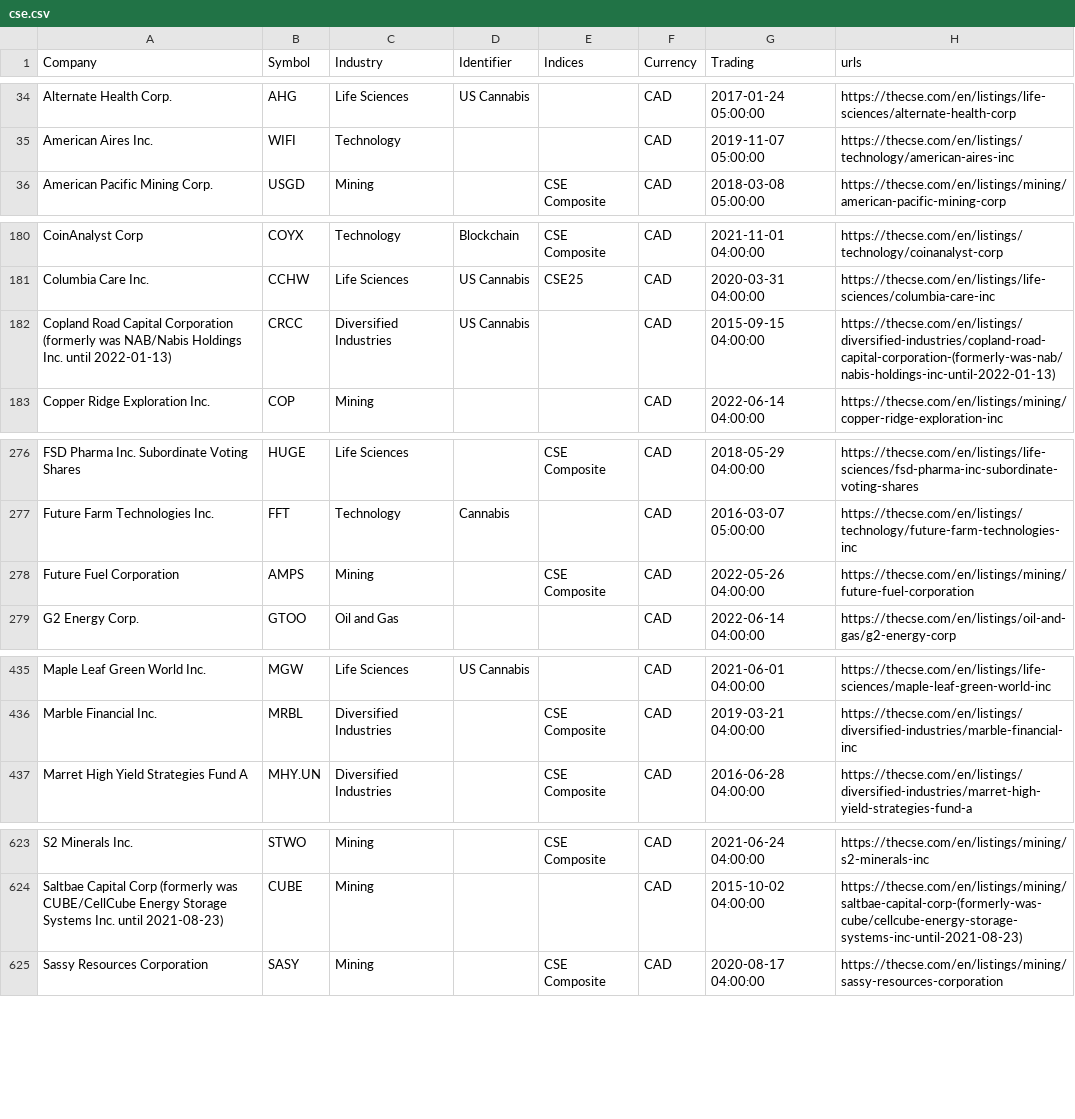
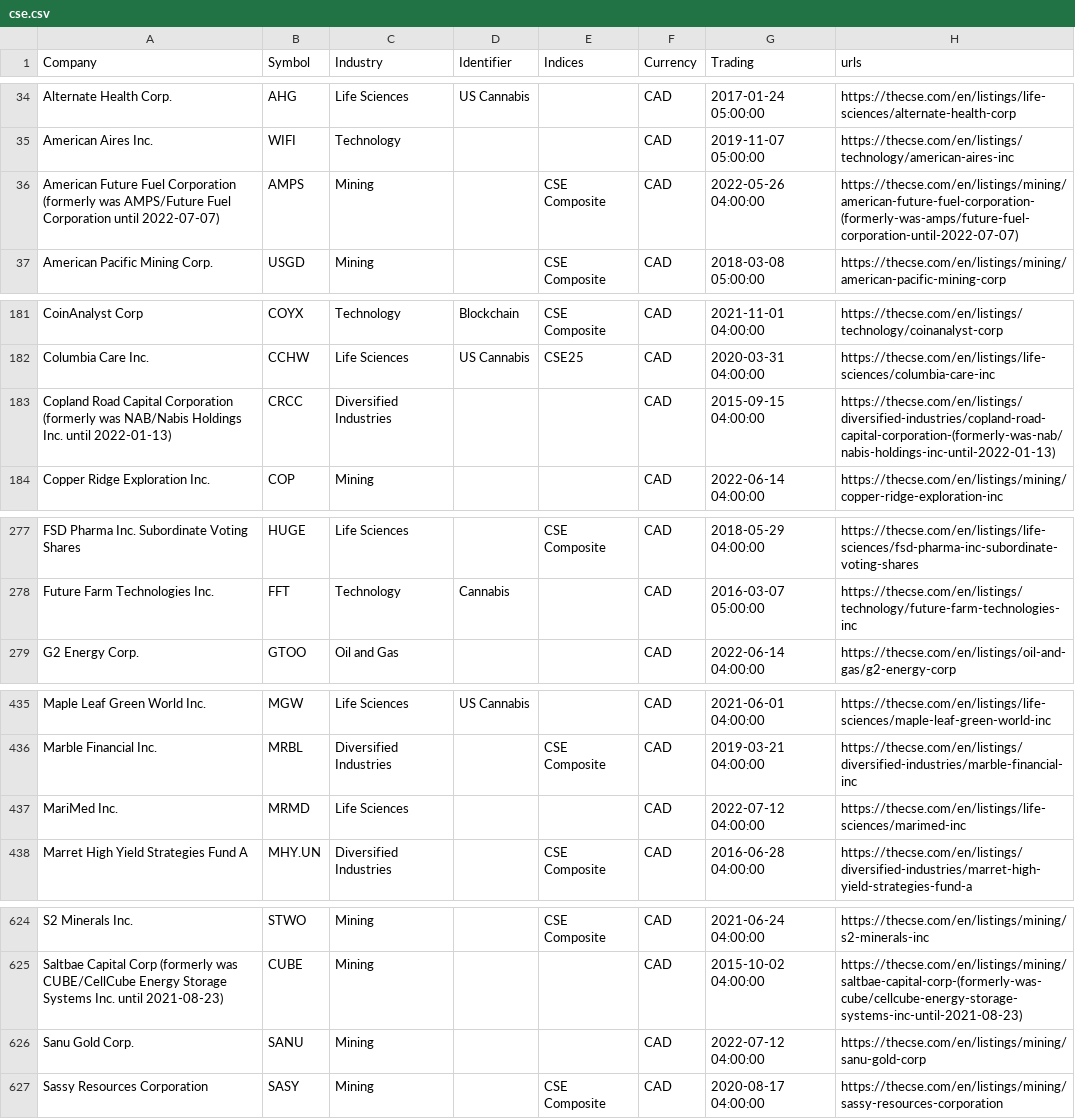
Before and after one commit to FriendlyUser/cad_tickers_list, a CSV file: static/latest/cse.csv, drawn as a sheet; only a part is shown, gaps mark what is left out.

```diff
--- a/static/latest/cse.csv
+++ b/static/latest/cse.csv
@@ -35,2 +35,3 @@ Alternate Health Corp.,AHG,Life Sciences,US Cannabis,,CAD,2017-01-24 05:00:00,ht
 American Aires Inc.,WIFI,Technology,,,CAD,2019-11-07 05:00:00,https://thecse.com/en/listings/technology/american-aires-inc
+American Future Fuel Corporation (formerly was AMPS/Future Fuel Corporation until 2022-07-07),AMPS,Mining,,CSE Composite,CAD,2022-05-26 04:00:00,https://thecse.com/en/listings/mining/american-future-fuel-corporation-(formerly-was-amps/future-fuel-corporation-until-2022-07-07)
 American Pacific Mining Corp.,USGD,Mining,,CSE Composite,CAD,2018-03-08 05:00:00,https://thecse.com/en/listings/mining/american-pacific-mining-corp
@@ -181,3 +182,3 @@ CoinAnalyst Corp,COYX,Technology,Blockchain,CSE Composite,CAD,2021-11-01 04:00:0
 Columbia Care Inc.,CCHW,Life Sciences,US Cannabis,CSE25,CAD,2020-03-31 04:00:00,https://thecse.com/en/listings/life-sciences/columbia-care-inc
-Copland Road Capital Corporation (formerly was NAB/Nabis Holdings Inc. until 2022-01-13),CRCC,Diversified Industries,US Cannabis,,CAD,2015-09-15 04:00:00,https://thecse.com/en/listings/diversified-industries/copland-road-capital-corporation-(formerly-was-nab/nabis-holdings-inc-until-2022-01-13)
+Copland Road Capital Corporation (formerly was NAB/Nabis Holdings Inc. until 2022-01-13),CRCC,Diversified Industries,,,CAD,2015-09-15 04:00:00,https://thecse.com/en/listings/diversified-industries/copland-road-capital-corporation-(formerly-was-nab/nabis-holdings-inc-until-2022-01-13)
 Copper Ridge Exploration Inc.,COP,Mining,,,CAD,2022-06-14 04:00:00,https://thecse.com/en/listings/mining/copper-ridge-exploration-inc
@@ -277,3 +278,2 @@ FSD Pharma Inc. Subordinate Voting Shares,HUGE,Life Sciences,,CSE Composite,CAD,
 Future Farm Technologies Inc.,FFT,Technology,Cannabis,,CAD,2016-03-07 05:00:00,https://thecse.com/en/listings/technology/future-farm-technologies-inc
-Future Fuel Corporation,AMPS,Mining,,CSE Composite,CAD,2022-05-26 04:00:00,https://thecse.com/en/listings/mining/future-fuel-corporation
 G2 Energy Corp.,GTOO,Oil and Gas,,,CAD,2022-06-14 04:00:00,https://thecse.com/en/listings/oil-and-gas/g2-energy-corp
@@ -436,2 +436,3 @@ Maple Leaf Green World Inc.,MGW,Life Sciences,US Cannabis,,CAD,2021-06-01 04:00:
 Marble Financial Inc.,MRBL,Diversified Industries,,CSE Composite,CAD,2019-03-21 04:00:00,https://thecse.com/en/listings/diversified-industries/marble-financial-inc
+MariMed Inc.,MRMD,Life Sciences,,,CAD,2022-07-12 04:00:00,https://thecse.com/en/listings/life-sciences/marimed-inc
 Marret High Yield Strategies Fund A,MHY.UN,Diversified Industries,,CSE Composite,CAD,2016-06-28 04:00:00,https://thecse.com/en/listings/diversified-industries/marret-high-yield-strategies-fund-a
@@ -624,2 +625,3 @@ S2 Minerals Inc.,STWO,Mining,,CSE Composite,CAD,2021-06-24 04:00:00,https://thec
 Saltbae Capital Corp (formerly was CUBE/CellCube Energy Storage Systems Inc. until 2021-08-23),CUBE,Mining,,,CAD,2015-10-02 04:00:00,https://thecse.com/en/listings/mining/saltbae-capital-corp-(formerly-was-cube/cellcube-energy-storage-systems-inc-until-2021-08-23)
+Sanu Gold Corp.,SANU,Mining,,,CAD,2022-07-12 04:00:00,https://thecse.com/en/listings/mining/sanu-gold-corp
 Sassy Resources Corporation,SASY,Mining,,CSE Composite,CAD,2020-08-17 04:00:00,https://thecse.com/en/listings/mining/sassy-resources-corporation
```
